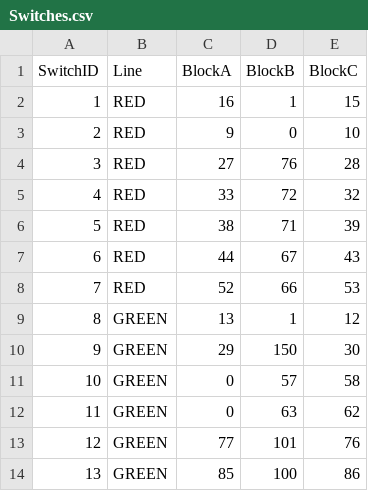
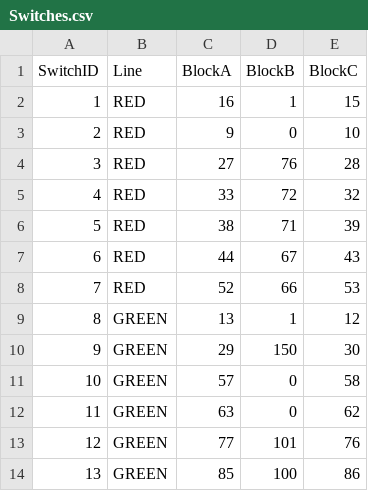
Before and after one commit to ZekeMariotti/ECE1140, a CSV file: src/TrackModel/Switches.csv, drawn as a sheet.

```diff
--- a/src/TrackModel/Switches.csv
+++ b/src/TrackModel/Switches.csv
@@ -10,4 +10,4 @@ SwitchID,Line,BlockA,BlockB,BlockC
 9,GREEN,29,150,30
-10,GREEN,0,57,58
-11,GREEN,0,63,62
+10,GREEN,57,0,58
+11,GREEN,63,0,62
 12,GREEN,77,101,76
```
Also changed, not shown: src/TrackModel/GreenLine.csv, src/TrackModel/RedLine.csv.
